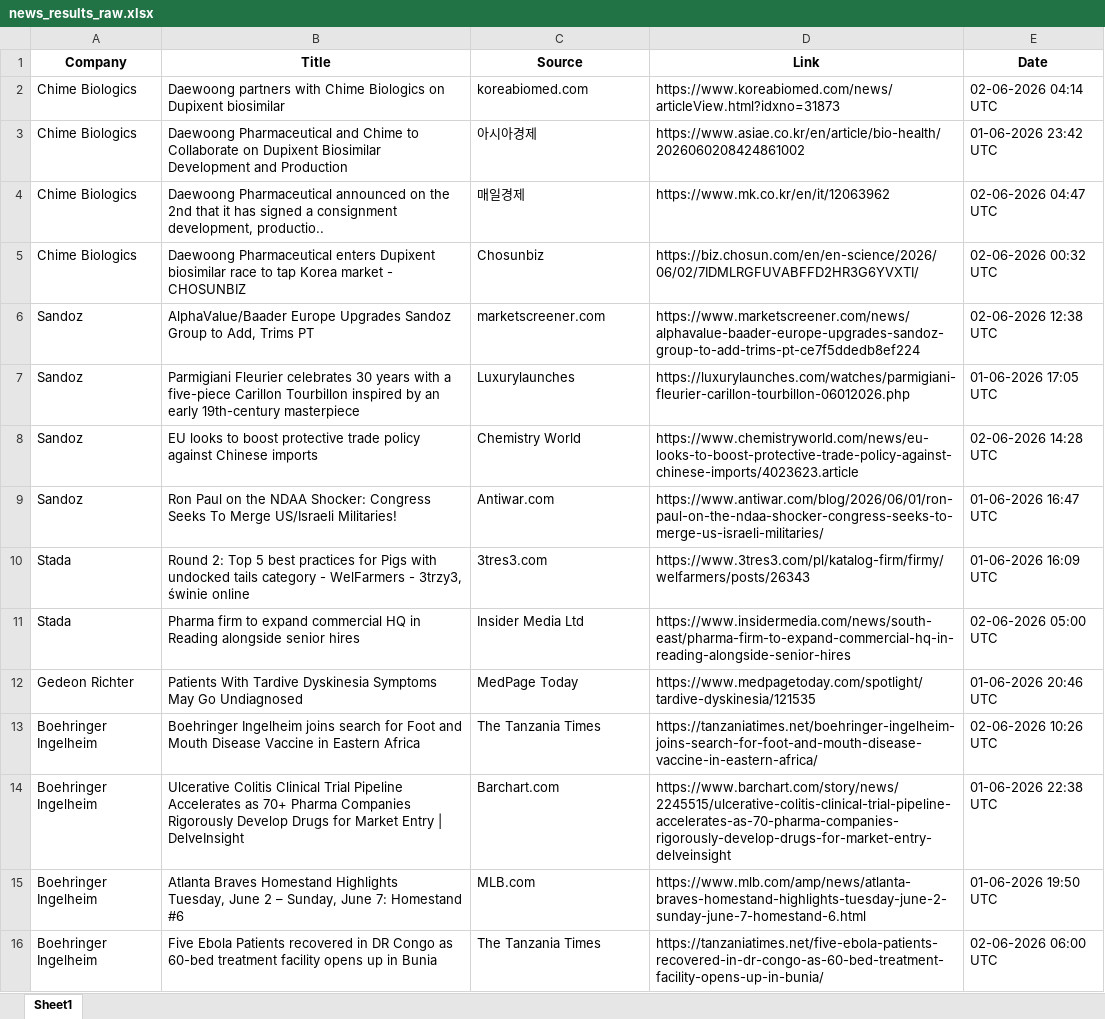
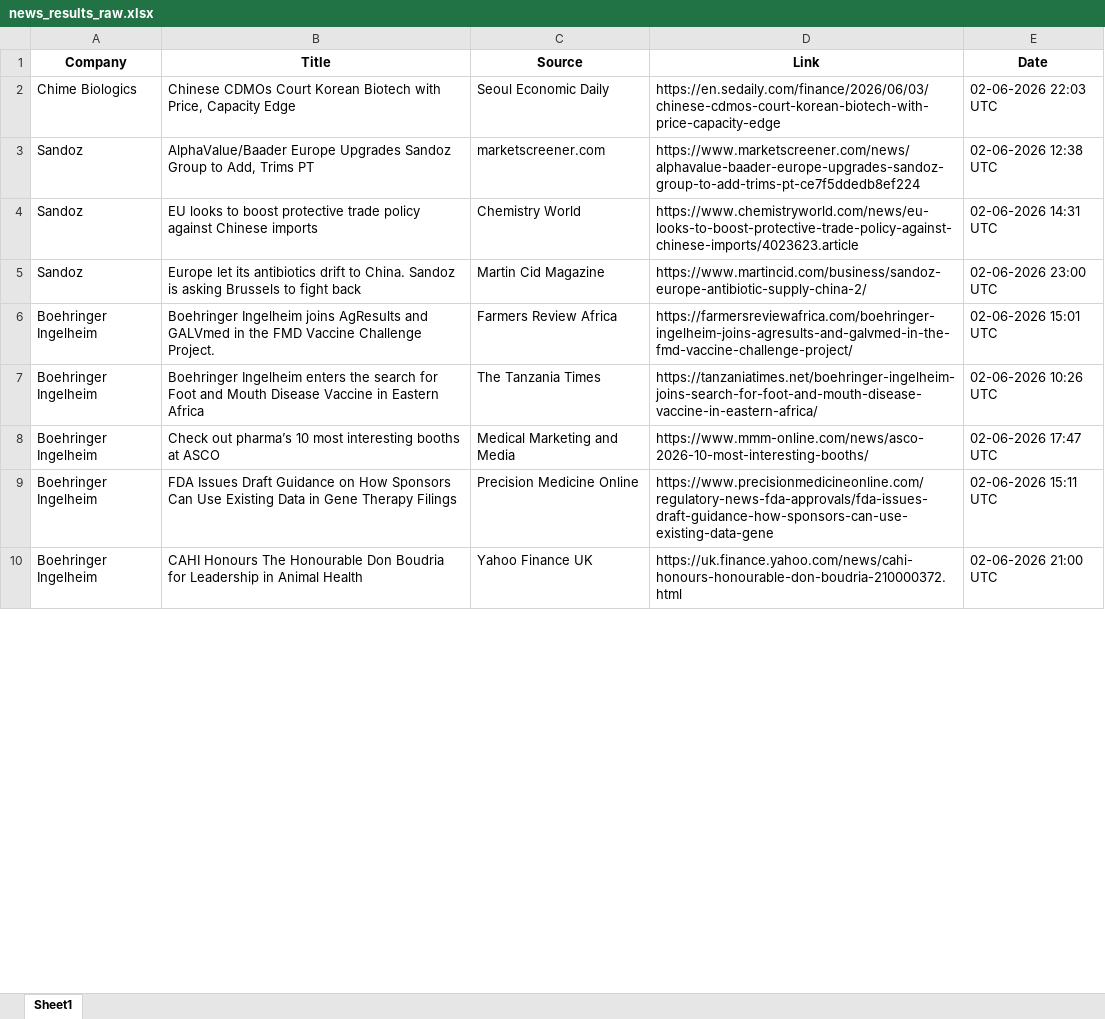
Before and after one commit to synapseKrishna/Ved, an Excel workbook: news_results_raw.xlsx, sheet Sheet1, drawn as a sheet; only a part is shown; values as stored, in another font and other column widths than the file's, no borders; removed rows and columns are numbered as before the commit, all else as after; ↵ is a line break in a cell; the diff covers the shown part only; the diff names each change by its address in the sheet, - before the commit and + after, or states it on an @@ line.

```diff
--- a/news_results_raw.xlsx (sheet Sheet1)
+++ b/news_results_raw.xlsx (sheet Sheet1)
-B2 (Title): Daewoong partners with Chime Biologics on Dupixent biosimilar
+B2 (Title): Chinese CDMOs Court Korean Biotech with Price, Capacity Edge
-C2 (Source): koreabiomed.com
+C2 (Source): Seoul Economic Daily
-D2 (Link): https://www.koreabiomed.com/news/articleView.html?idxno=31873
+D2 (Link): https://en.sedaily.com/finance/2026/06/03/chinese-cdmos-court-korean-biotech-with-price-capacity-edge
-E2 (Date): 02-06-2026 04:14 UTC
+E2 (Date): 02-06-2026 22:03 UTC
-row 3: Chime Biologics | Daewoong Pharmaceutical and Chime to Collaborate on Dupixent Biosimilar Development and Production | 아시아경제 | https://www.asiae.co.kr/en/article/bio-health/2026060208424861002 | 01-06-2026 23:42 UTC
-row 4: Chime Biologics | Daewoong Pharmaceutical announced on the 2nd that it has signed a consignment development, productio.. | 매일경제 | https://www.mk.co.kr/en/it/12063962 | 02-06-2026 04:47 UTC
-row 5: Chime Biologics | Daewoong Pharmaceutical enters Dupixent biosimilar race to tap Korea market - CHOSUNBIZ | Chosunbiz | https://biz.chosun.com/en/en-science/2026/06/02/7IDMLRGFUVABFFD2HR3G6YVXTI/ | 02-06-2026 00:32 UTC
-row 7: Sandoz | Parmigiani Fleurier celebrates 30 years with a five-piece Carillon Tourbillon inspired by an early 19th-century masterpiece | Luxurylaunches | https://luxurylaunches.com/watches/parmigiani-fleurier-carillon-tourbillon-06012026.php | 01-06-2026 17:05 UTC
-E4 (Date): 02-06-2026 14:28 UTC
+E4 (Date): 02-06-2026 14:31 UTC
-B5 (Title): Ron Paul on the NDAA Shocker: Congress Seeks To Merge US/Israeli Militaries!
+B5 (Title): Europe let its antibiotics drift to China. Sandoz is asking Brussels to fight back
-C5 (Source): Antiwar.com
+C5 (Source): Martin Cid Magazine
-D5 (Link): https://www.antiwar.com/blog/2026/06/01/ron-paul-on-the-ndaa-shocker-congress-seeks-to-merge-us-israeli-militaries/
+D5 (Link): https://www.martincid.com/business/sandoz-europe-antibiotic-supply-china-2/
-E5 (Date): 01-06-2026 16:47 UTC
+E5 (Date): 02-06-2026 23:00 UTC
-row 10: Stada | Round 2: Top 5 best practices for Pigs with undocked tails category - WelFarmers - 3trzy3, świnie online | 3tres3.com | https://www.3tres3.com/pl/katalog-firm/firmy/welfarmers/posts/26343 | 01-06-2026 16:09 UTC
-row 11: Stada | Pharma firm to expand commercial HQ in Reading alongside senior hires | Insider Media Ltd | https://www.insidermedia.com/news/south-east/pharma-firm-to-expand-commercial-hq-in-reading-alongside-senior-hires | 02-06-2026 05:00 UTC
-row 12: Gedeon Richter | Patients With Tardive Dyskinesia Symptoms May Go Undiagnosed | MedPage Today | https://www.medpagetoday.com/spotlight/tardive-dyskinesia/121535 | 01-06-2026 20:46 UTC
+row 6: Boehringer Ingelheim | Boehringer Ingelheim joins AgResults and GALVmed in the FMD Vaccine Challenge Project. | Farmers Review Africa | https://farmersreviewafrica.com/boehringer-ingelheim-joins-agresults-and-galvmed-in-the-fmd-vaccine-challenge-project/ | 02-06-2026 15:01 UTC
-B7 (Title): Boehringer Ingelheim joins search for…
+B7 (Title): Boehringer Ingelheim enters the search for…
-B8 (Title): Ulcerative Colitis Clinical Trial Pipeline Accelerates as 70+ Pharma Companies Rigorously Develop Drugs for Market Entry | DelveInsight
+B8 (Title): Check out pharma’s 10 most interesting booths at ASCO
-C8 (Source): Barchart.com
+C8 (Source): Medical Marketing and Media
-D8 (Link): https://www.barchart.com/story/news/2245515/ulcerative-colitis-clinical-trial-pipeline-accelerates-as-70-pharma-companies-rigorously-develop-drugs-for-market-entry-delveinsight
+D8 (Link): https://www.mmm-online.com/news/asco-2026-10-most-interesting-booths/
-E8 (Date): 01-06-2026 22:38 UTC
+E8 (Date): 02-06-2026 17:47 UTC
-B9 (Title): Atlanta Braves Homestand Highlights ↵ Tuesday, June 2 – Sunday, June 7: Homestand #6
+B9 (Title): FDA Issues Draft Guidance on How Sponsors Can Use Existing Data in Gene Therapy Filings
-C9 (Source): MLB.com
+C9 (Source): Precision Medicine Online
-D9 (Link): https://www.mlb.com/amp/news/atlanta-braves-homestand-highlights-tuesday-june-2-sunday-june-7-homestand-6.html
+D9 (Link): https://www.precisionmedicineonline.com/regulatory-news-fda-approvals/fda-issues-draft-guidance-how-sponsors-can-use-existing-data-gene
-E9 (Date): 01-06-2026 19:50 UTC
+E9 (Date): 02-06-2026 15:11 UTC
-B10 (Title): Five Ebola Patients recovered in DR Congo as 60-bed treatment facility opens up in Bunia
+B10 (Title): CAHI Honours The Honourable Don Boudria for Leadership in Animal Health
-C10 (Source): The Tanzania Times
+C10 (Source): Yahoo Finance UK
-D10 (Link): https://tanzaniatimes.net/five-ebola-patients-recovered-in-dr-congo-as-60-bed-treatment-facility-opens-up-in-bunia/
+D10 (Link): https://uk.finance.yahoo.com/news/cahi-honours-honourable-don-boudria-210000372.html
-E10 (Date): 02-06-2026 06:00 UTC
+E10 (Date): 02-06-2026 21:00 UTC
```
Also changed, not shown: 33 added rows, 41 removed rows, 1 moved row and 247 edited cells elsewhere in this sheet, news_results.xlsx.
